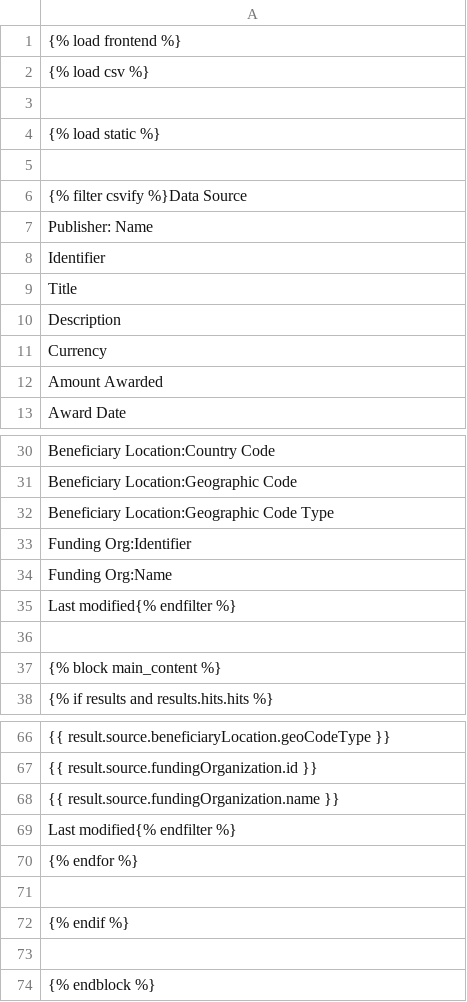
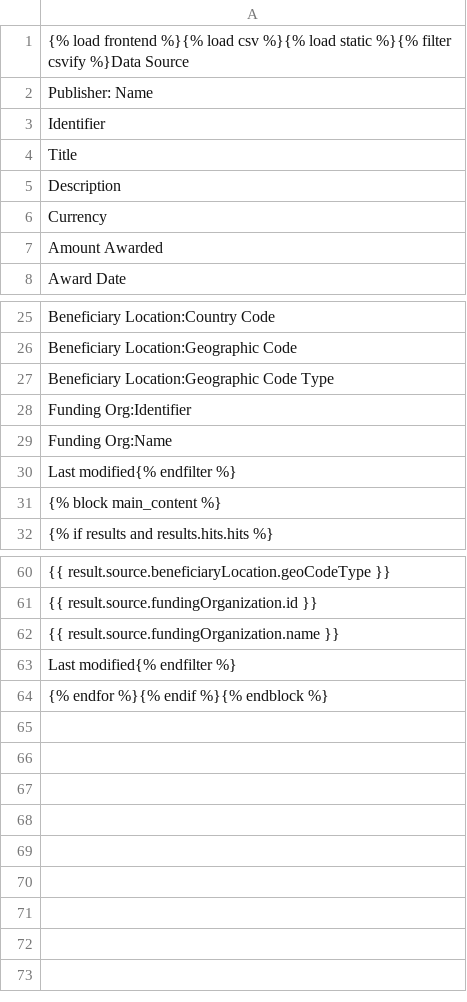
Before and after one commit to ThreeSixtyGiving/grantnav, a CSV file: grantnav/frontend/templates/search.csv, drawn as a sheet; only a part is shown, gaps mark what is left out.

Commit message:
Fix headers

```diff
--- a/grantnav/frontend/templates/search.csv
+++ b/grantnav/frontend/templates/search.csv
@@ -1,7 +1,2 @@
-{% load frontend %}
-{% load csv %}
-
-{% load static %}
-
-{% filter csvify %}Data Source
+{% load frontend %}{% load csv %}{% load static %}{% filter csvify %}Data Source
 Publisher: Name
@@ -35,3 +30,2 @@ Funding Org:Name
 Last modified{% endfilter %}
-
 {% block main_content %}
@@ -69,6 +63,2 @@ Last modified{% endfilter %}
 "Last modified"{% endfilter %}
-{% endfor %}
-
-{% endif %}
-
-{% endblock %}
+{% endfor %}{% endif %}{% endblock %}
```
